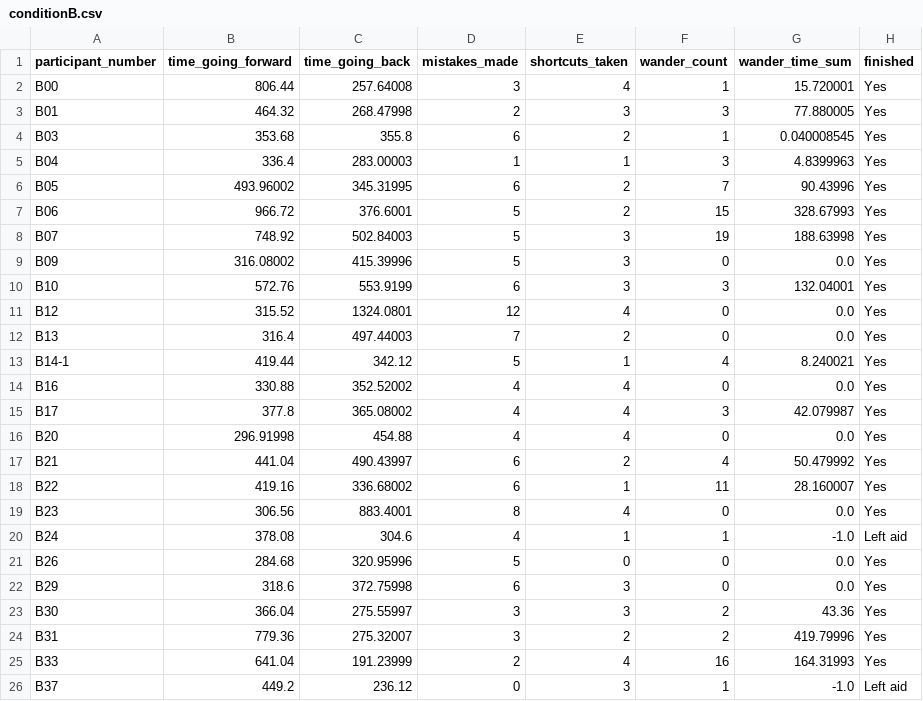
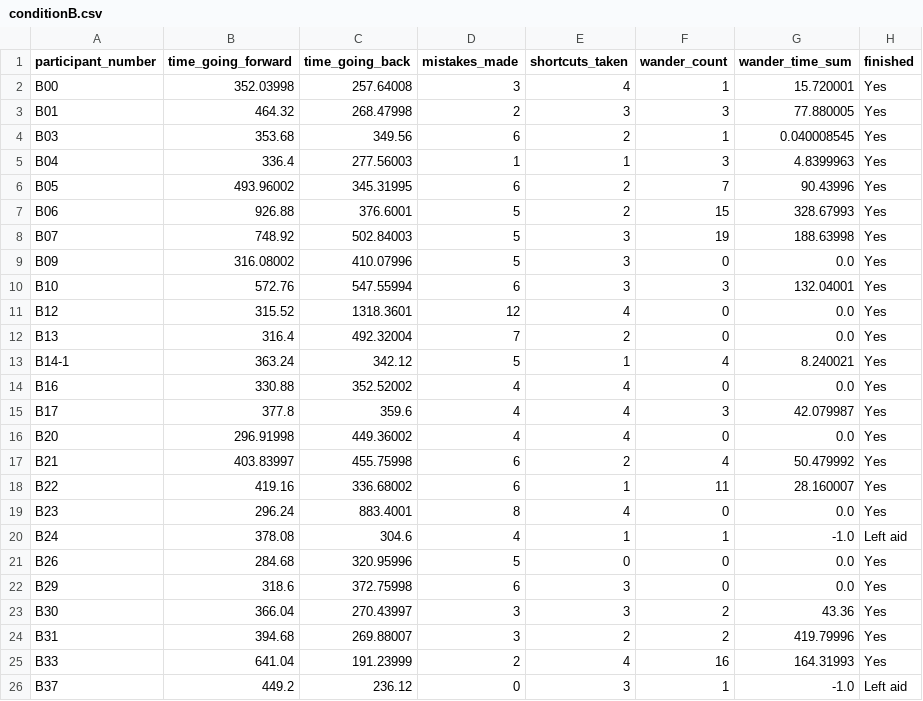
Before and after one commit to latedude2/P5-data-analysis, a CSV file: conditionB.csv, drawn as a sheet; only a part is shown; the diff covers the shown part only.

```diff
--- a/conditionB.csv
+++ b/conditionB.csv
@@ -1,20 +1,20 @@
 participant_number, time_going_forward, time_going_back, mistakes_made, shortcuts_taken, wander_count, wander_time_sum, finished
-B00, 806.44, 257.64008, 3, 4, 1, 15.720001, Yes
+B00, 352.03998, 257.64008, 3, 4, 1, 15.720001, Yes
 B01, 464.32, 268.47998, 2, 3, 3, 77.880005, Yes
-B03, 353.68, 355.8, 6, 2, 1, 0.040008545, Yes
-B04, 336.4, 283.00003, 1, 1, 3, 4.8399963, Yes
+B03, 353.68, 349.56, 6, 2, 1, 0.040008545, Yes
+B04, 336.4, 277.56003, 1, 1, 3, 4.8399963, Yes
 B05, 493.96002, 345.31995, 6, 2, 7, 90.43996, Yes
-B06, 966.72, 376.6001, 5, 2, 15, 328.67993, Yes
+B06, 926.88, 376.6001, 5, 2, 15, 328.67993, Yes
 B07, 748.92, 502.84003, 5, 3, 19, 188.63998, Yes
-B09, 316.08002, 415.39996, 5, 3, 0, 0.0, Yes
-B10, 572.76, 553.9199, 6, 3, 3, 132.04001, Yes
-B12, 315.52, 1324.0801, 12, 4, 0, 0.0, Yes
-B13, 316.4, 497.44003, 7, 2, 0, 0.0, Yes
-B14-1, 419.44, 342.12, 5, 1, 4, 8.240021, Yes
+B09, 316.08002, 410.07996, 5, 3, 0, 0.0, Yes
+B10, 572.76, 547.55994, 6, 3, 3, 132.04001, Yes
+B12, 315.52, 1318.3601, 12, 4, 0, 0.0, Yes
+B13, 316.4, 492.32004, 7, 2, 0, 0.0, Yes
+B14-1, 363.24, 342.12, 5, 1, 4, 8.240021, Yes
 B16, 330.88, 352.52002, 4, 4, 0, 0.0, Yes
-B17, 377.8, 365.08002, 4, 4, 3, 42.079987, Yes
-B20, 296.91998, 454.88, 4, 4, 0, 0.0, Yes
-B21, 441.04, 490.43997, 6, 2, 4, 50.479992, Yes
+B17, 377.8, 359.6, 4, 4, 3, 42.079987, Yes
+B20, 296.91998, 449.36002, 4, 4, 0, 0.0, Yes
+B21, 403.83997, 455.75998, 6, 2, 4, 50.479992, Yes
 B22, 419.16, 336.68002, 6, 1, 11, 28.160007, Yes
-B23, 306.56, 883.4001, 8, 4, 0, 0.0, Yes
+B23, 296.24, 883.4001, 8, 4, 0, 0.0, Yes
 B24, 378.08, 304.6, 4, 1, 1, -1.0, Left aid
@@ -22,4 +22,4 @@ B26, 284.68, 320.95996, 5, 0, 0, 0.0, Yes
 B29, 318.6, 372.75998, 6, 3, 0, 0.0, Yes
-B30, 366.04, 275.55997, 3, 3, 2, 43.36, Yes
-B31, 779.36, 275.32007, 3, 2, 2, 419.79996, Yes
+B30, 366.04, 270.43997, 3, 3, 2, 43.36, Yes
+B31, 394.68, 269.88007, 3, 2, 2, 419.79996, Yes
 B33, 641.04, 191.23999, 2, 4, 16, 164.31993, Yes
```
Also changed, not shown: 7 edited cells elsewhere in this file, conditionA.csv, 1 other file.
